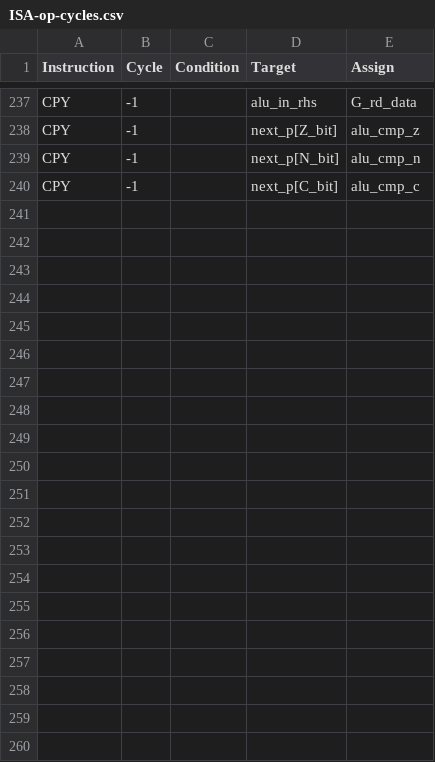
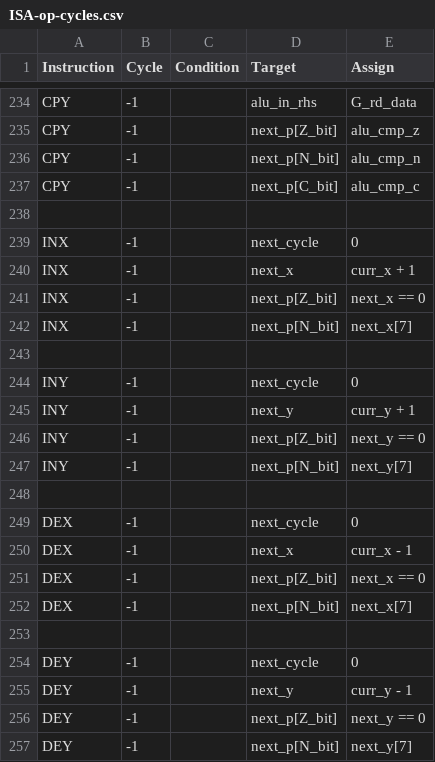
Before and after one commit to 2bitsin/Q2A03, a CSV file: data/ISA-op-cycles.csv, drawn as a sheet; only a part is shown, gaps mark what is left out; the diff covers the shown part only.

```diff
--- a/data/ISA-op-cycles.csv
+++ b/data/ISA-op-cycles.csv
@@ -240 +237,21 @@
 "CPY",-1,,"next_p[C_bit]","alu_cmp_c"
+,,,,
+"INX",-1,,"next_cycle",0
+"INX",-1,,"next_x","curr_x + 1"
+"INX",-1,,"next_p[Z_bit]","next_x == 0"
+"INX",-1,,"next_p[N_bit]","next_x[7]"
+,,,,
+"INY",-1,,"next_cycle",0
+"INY",-1,,"next_y","curr_y + 1"
+"INY",-1,,"next_p[Z_bit]","next_y == 0"
+"INY",-1,,"next_p[N_bit]","next_y[7]"
+,,,,
+"DEX",-1,,"next_cycle",0
+"DEX",-1,,"next_x","curr_x - 1"
+"DEX",-1,,"next_p[Z_bit]","next_x == 0"
+"DEX",-1,,"next_p[N_bit]","next_x[7]"
+,,,,
+"DEY",-1,,"next_cycle",0
+"DEY",-1,,"next_y","curr_y - 1"
+"DEY",-1,,"next_p[Z_bit]","next_y == 0"
+"DEY",-1,,"next_p[N_bit]","next_y[7]"
```
Also changed, not shown: 3 removed rows, 1 moved row and 6 edited cells elsewhere in this file, 4 other files.
